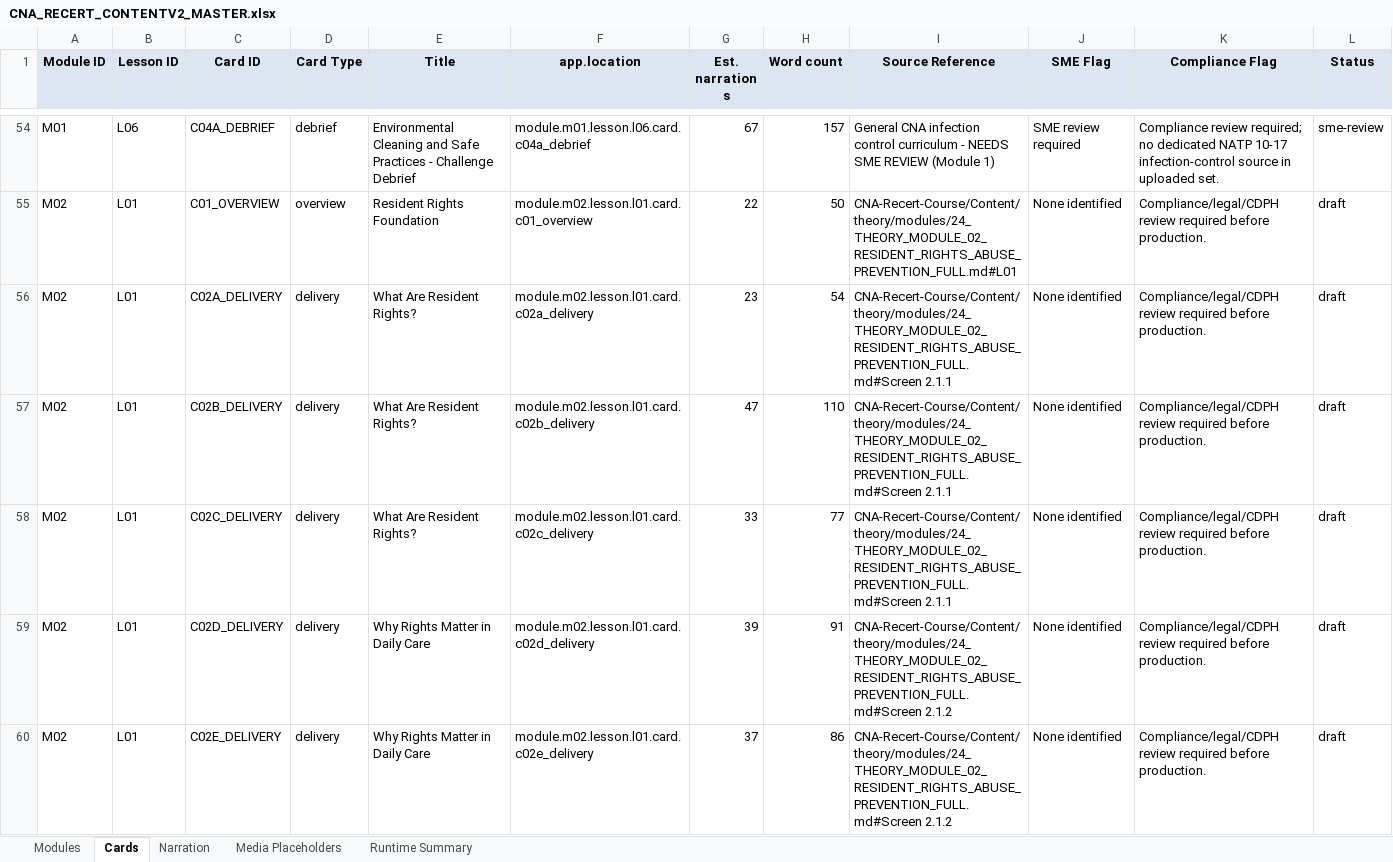
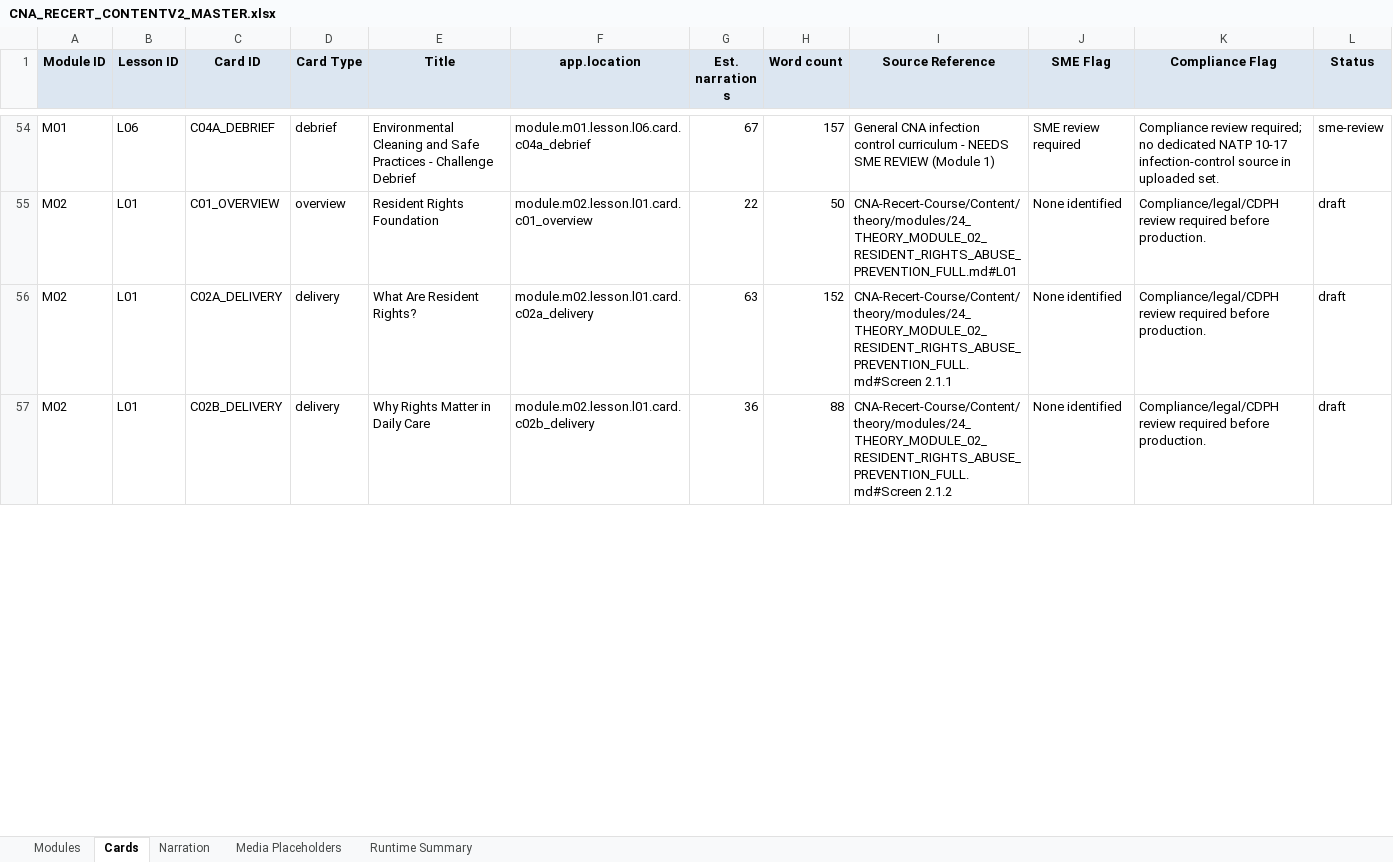
Before and after one commit to robertp-max/CNA_Recertification_Theory_Clinical_Support, an Excel workbook: CNA-Recert-Course/ContentV2/xlsx/CNA_RECERT_CONTENTV2_MASTER.xlsx, sheet Cards, drawn as a sheet; only a part is shown, gaps mark what is left out; values as stored, in another font and other column widths than the file's, no borders; removed rows and columns are numbered as before the commit, all else as after; the diff covers the shown part only; the diff names each change by its address in the sheet, - before the commit and + after, or states it on an @@ line.

```diff
--- a/CNA-Recert-Course/ContentV2/xlsx/CNA_RECERT_CONTENTV2_MASTER.xlsx (sheet Cards)
+++ b/CNA-Recert-Course/ContentV2/xlsx/CNA_RECERT_CONTENTV2_MASTER.xlsx (sheet Cards)
-G56 (Est. narration s): 23
+G56 (Est. narration s): 63
-H56 (Word count): 54
+H56 (Word count): 152
-row 57: M02 | L01 | C02B_DELIVERY | delivery | What Are Resident Rights? | module.m02.lesson.l01.card.c02b_delivery | 47 | 110 | CNA-Recert-Course/Content/theory/modules/24_THEORY_MODULE_02_RESIDENT_RIGHTS_ABUSE_PREVENTION_FULL.md#Screen 2.1.1 | None identified | Compliance/legal/CDPH review required before production. | draft
-row 58: M02 | L01 | C02C_DELIVERY | delivery | What Are Resident Rights? | module.m02.lesson.l01.card.c02c_delivery | 33 | 77 | CNA-Recert-Course/Content/theory/modules/24_THEORY_MODULE_02_RESIDENT_RIGHTS_ABUSE_PREVENTION_FULL.md#Screen 2.1.1 | None identified | Compliance/legal/CDPH review required before production. | draft
-C57 (Card ID): C02D_DELIVERY
+C57 (Card ID): C02B_DELIVERY
-F57 (app.location): module.m02.lesson.l01.card.c02d_delivery
+F57 (app.location): module.m02.lesson.l01.card.c02b_delivery
-G57 (Est. narration s): 39
+G57 (Est. narration s): 36
-H57 (Word count): 91
+H57 (Word count): 88
-row 60: M02 | L01 | C02E_DELIVERY | delivery | Why Rights Matter in Daily Care | module.m02.lesson.l01.card.c02e_delivery | 37 | 86 | CNA-Recert-Course/Content/theory/modules/24_THEORY_MODULE_02_RESIDENT_RIGHTS_ABUSE_PREVENTION_FULL.md#Screen 2.1.2 | None identified | Compliance/legal/CDPH review required before production. | draft
```
Also changed, not shown: 75 removed rows and 262 edited cells elsewhere in this sheet, sheet Narration, sheet Media Placeholders, sheet Modules, sheet Runtime Summary, 15 other files.
